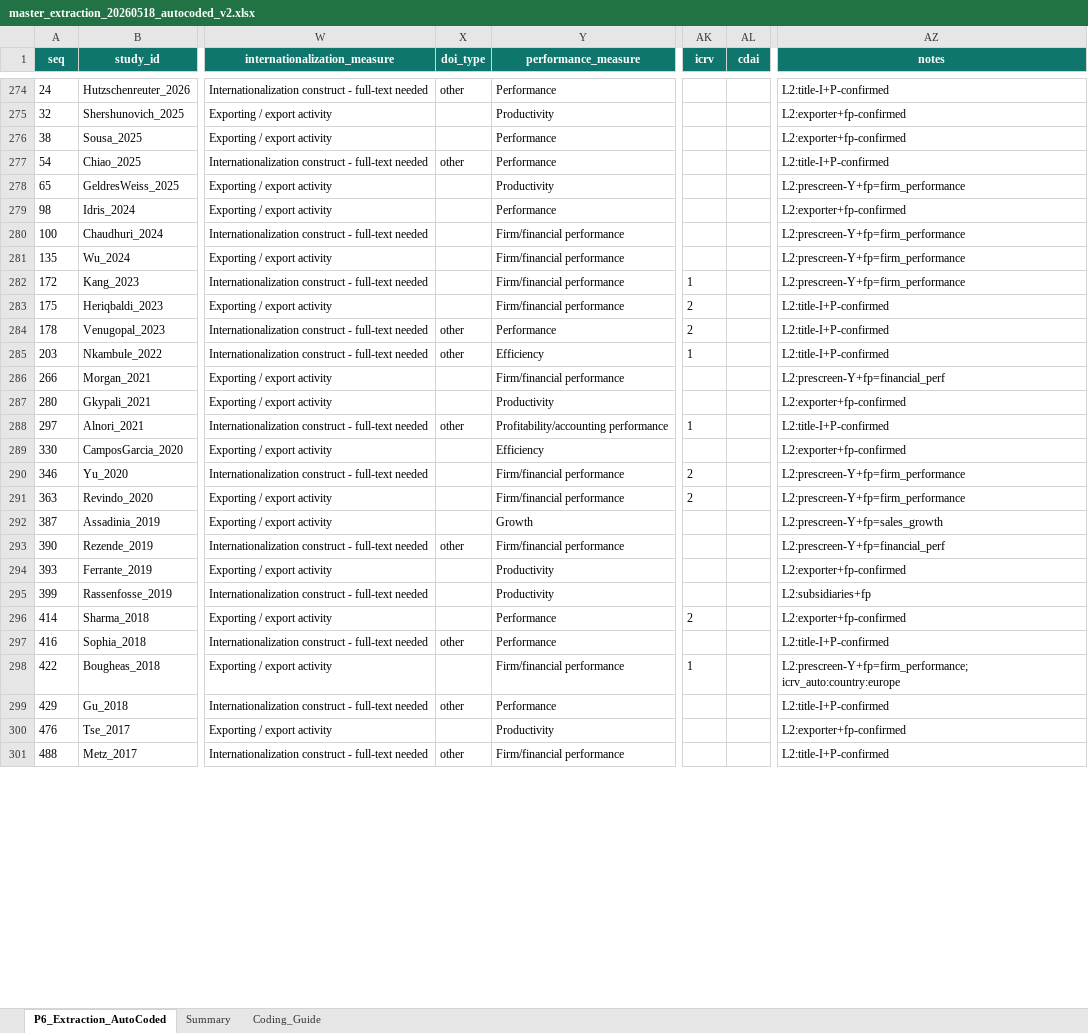
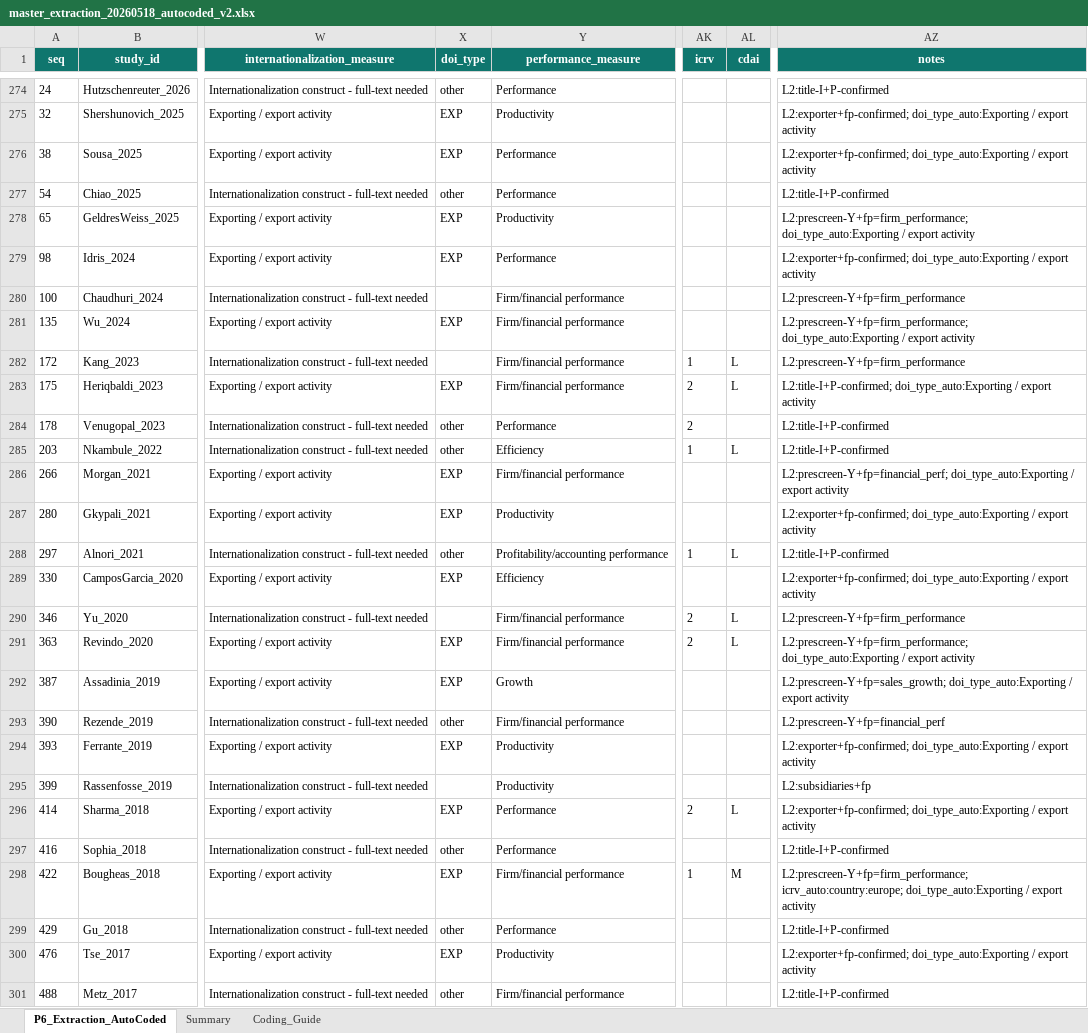
Before and after one commit to thuyhuongctu-cell/my_thesis_phd_candidate_26, an Excel workbook: p6/tools/results/master_extraction_20260518_autocoded_v2.xlsx, sheet P6_Extraction_AutoCoded, drawn as a sheet; only a part is shown, gaps mark what is left out; values as stored, in another font and other column widths than the file's, no borders; table styles not drawn; the diff covers the shown part only; the diff names each change by its address in the sheet, - before the commit and + after, or states it on an @@ line.

```diff
--- a/p6/tools/results/master_extraction_20260518_autocoded_v2.xlsx (sheet P6_Extraction_AutoCoded)
+++ b/p6/tools/results/master_extraction_20260518_autocoded_v2.xlsx (sheet P6_Extraction_AutoCoded)
-X275:X276 (doi_type): (empty)
+X275:X276 (doi_type): EXP
-AZ275:AZ276 (notes): L2:exporter+fp-confirmed
+AZ275:AZ276 (notes): L2:exporter+fp-confirmed; doi_type_auto:Exporting / export activity
-X278:X279 (doi_type): (empty)
+X278:X279 (doi_type): EXP
-AZ278 (notes): L2:prescreen-Y+fp=firm_performance
+AZ278 (notes): L2:prescreen-Y+fp=firm_performance; doi_type_auto:Exporting / export activity
-AZ279 (notes): L2:exporter+fp-confirmed
+AZ279 (notes): L2:exporter+fp-confirmed; doi_type_auto:Exporting / export activity
-X281 (doi_type): (empty)
+X281 (doi_type): EXP
-AZ281 (notes): L2:prescreen-Y+fp=firm_performance
+AZ281 (notes): L2:prescreen-Y+fp=firm_performance; doi_type_auto:Exporting / export activity
-AL282:AL283 (cdai): (empty)
+AL282:AL283 (cdai): L
-X283 (doi_type): (empty)
+X283 (doi_type): EXP
-AZ283 (notes): L2:title-I+P-confirmed
+AZ283 (notes): L2:title-I+P-confirmed; doi_type_auto:Exporting / export activity
-AL285 (cdai): (empty)
+AL285 (cdai): L
-X286:X287 (doi_type): (empty)
+X286:X287 (doi_type): EXP
-AZ286 (notes): L2:prescreen-Y+fp=financial_perf
+AZ286 (notes): L2:prescreen-Y+fp=financial_perf; doi_type_auto:Exporting / export activity
-AZ287 (notes): L2:exporter+fp-confirmed
+AZ287 (notes): L2:exporter+fp-confirmed; doi_type_auto:Exporting / export activity
-AL288 (cdai): (empty)
+AL288 (cdai): L
-X289 (doi_type): (empty)
+X289 (doi_type): EXP
-AZ289 (notes): L2:exporter+fp-confirmed
+AZ289 (notes): L2:exporter+fp-confirmed; doi_type_auto:Exporting / export activity
-AL290:AL291 (cdai): (empty)
+AL290:AL291 (cdai): L
-X291:X292 (doi_type): (empty)
+X291:X292 (doi_type): EXP
-AZ291 (notes): L2:prescreen-Y+fp=firm_performance
+AZ291 (notes): L2:prescreen-Y+fp=firm_performance; doi_type_auto:Exporting / export activity
-AZ292 (notes): L2:prescreen-Y+fp=sales_growth
+AZ292 (notes): L2:prescreen-Y+fp=sales_growth; doi_type_auto:Exporting / export activity
-X294 (doi_type): (empty)
+X294 (doi_type): EXP
-AZ294 (notes): L2:exporter+fp-confirmed
+AZ294 (notes): L2:exporter+fp-confirmed; doi_type_auto:Exporting / export activity
-X296 (doi_type): (empty)
+X296 (doi_type): EXP
-AL296 (cdai): (empty)
+AL296 (cdai): L
-AZ296 (notes): L2:exporter+fp-confirmed
+AZ296 (notes): L2:exporter+fp-confirmed; doi_type_auto:Exporting / export activity
-X298 (doi_type): (empty)
+X298 (doi_type): EXP
-AL298 (cdai): (empty)
+AL298 (cdai): M
-AZ298 (notes): L2:prescreen-Y+fp=firm_performance; icrv_auto:country:europe
+AZ298 (notes): L2:prescreen-Y+fp=firm_performance; icrv_auto:country:europe; doi_type_auto:Exporting / export activity
-X300 (doi_type): (empty)
+X300 (doi_type): EXP
-AZ300 (notes): L2:exporter+fp-confirmed
+AZ300 (notes): L2:exporter+fp-confirmed; doi_type_auto:Exporting / export activity
```
Also changed, not shown: 179 edited cells elsewhere in this sheet, 1 other file.
